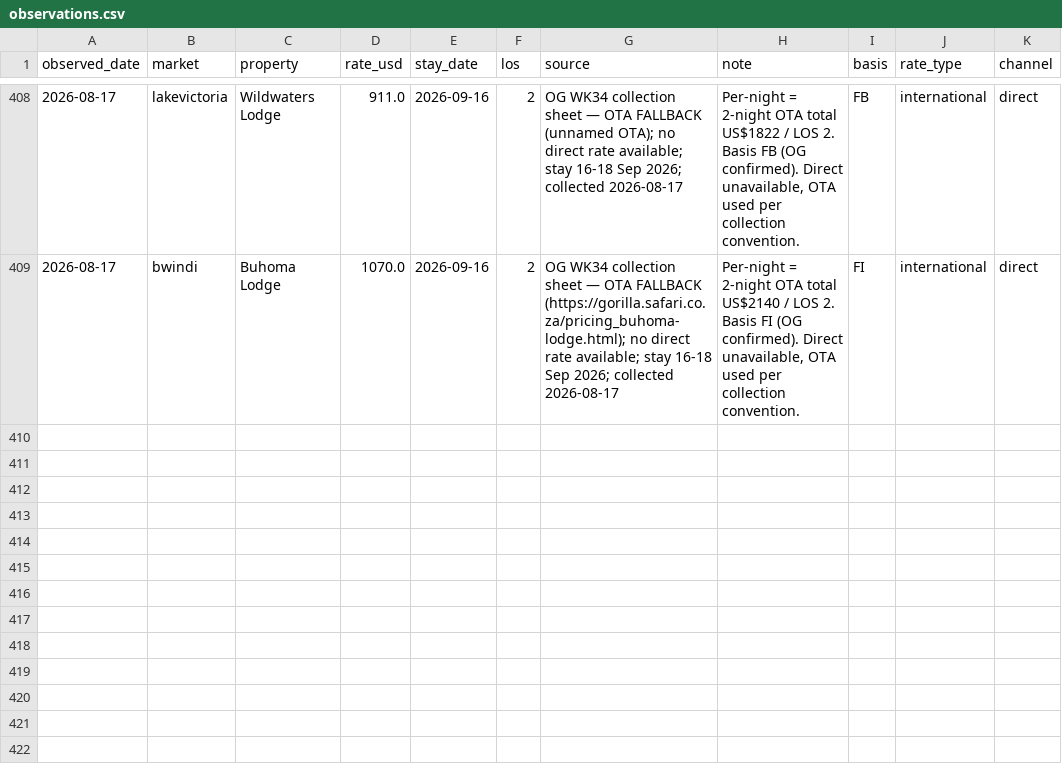
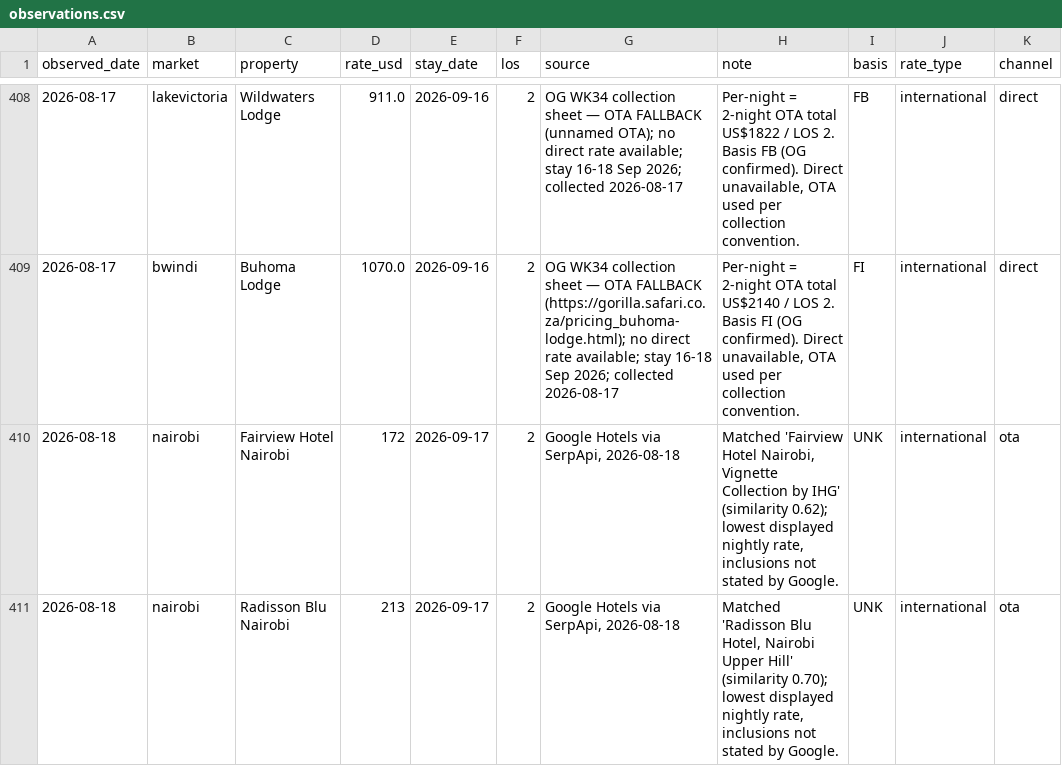
Before and after one commit to ogcollyns-creator/ea-hospitality-pulse, a CSV file: rates/observations.csv, drawn as a sheet; only a part is shown, gaps mark what is left out.

Commit message:
Rate & reputation pull 2026-08-18 05:59 UTC

```diff
--- a/rates/observations.csv
+++ b/rates/observations.csv
@@ -409 +409,3 @@ observed_date,market,property,rate_usd,stay_date,los,source,note,basis,rate_type
 2026-08-17,bwindi,Buhoma Lodge,1070.0,2026-09-16,2,OG WK34 collection sheet — OTA FALLBACK (https://gorilla.safari.co.za/pricing_buhoma-lodge.html); no direct rate available; stay 16-18 Sep 2026; collected 2026-08-17,"Per-night = 2-night OTA total US$2140 / LOS 2. Basis FI (OG confirmed). Direct unavailable, OTA used per collection convention.",FI,international,direct
+2026-08-18,nairobi,Fairview Hotel Nairobi,172,2026-09-17,2,"Google Hotels via SerpApi, 2026-08-18","Matched 'Fairview Hotel Nairobi, Vignette Collection by IHG' (similarity 0.62); lowest displayed nightly rate, inclusions not stated by Google.",UNK,international,ota
+2026-08-18,nairobi,Radisson Blu Nairobi,213,2026-09-17,2,"Google Hotels via SerpApi, 2026-08-18","Matched 'Radisson Blu Hotel, Nairobi Upper Hill' (similarity 0.70); lowest displayed nightly rate, inclusions not stated by Google.",UNK,international,ota
```
Also changed, not shown: 2 other files.
